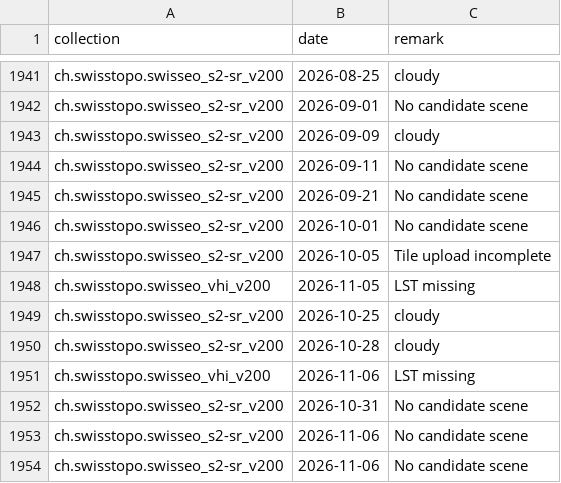
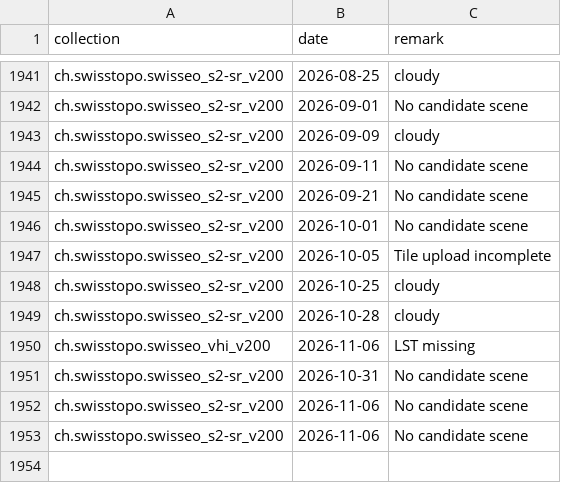
Before and after one commit to davidoesch/satromo-v2-personal, a CSV file: tools/step0_empty_assets.csv, drawn as a sheet; only a part is shown, gaps mark what is left out.

```diff
--- a/tools/step0_empty_assets.csv
+++ b/tools/step0_empty_assets.csv
@@ -1947,3 +1947,2 @@ ch.swisstopo.swisseo_s2-sr_v200,2026-10-01,No candidate scene
 ch.swisstopo.swisseo_s2-sr_v200,2026-10-05,Tile upload incomplete
-ch.swisstopo.swisseo_vhi_v200,2026-11-05,LST missing
 ch.swisstopo.swisseo_s2-sr_v200,2026-10-25,cloudy
```
Also changed, not shown: 1 other file.
